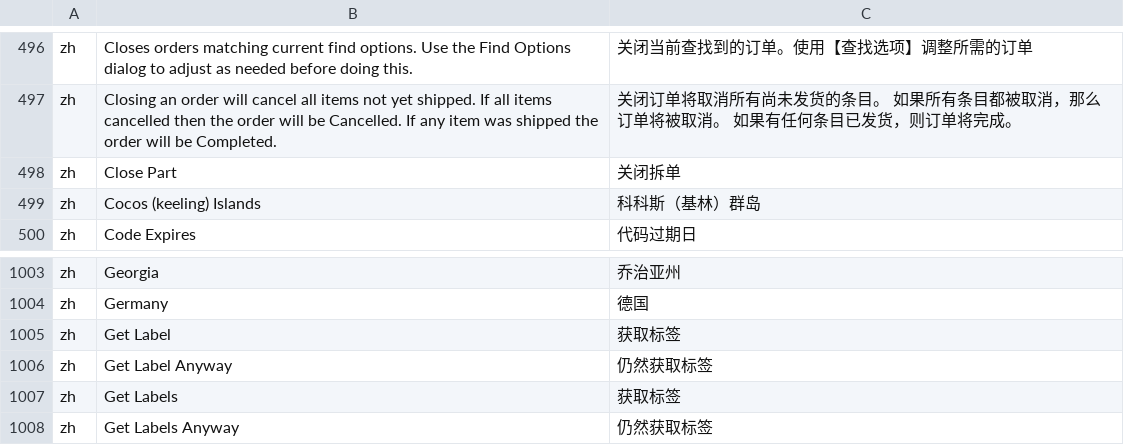
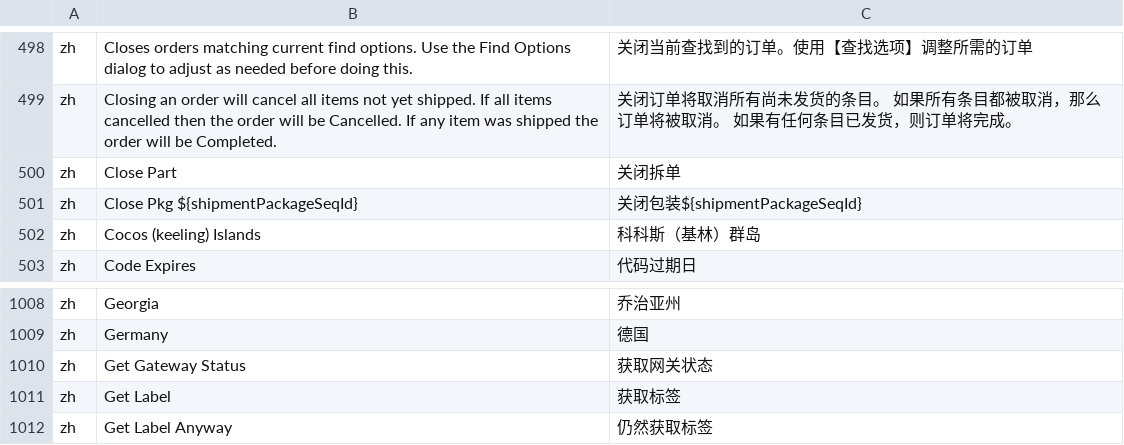
Before and after one commit to hellozhangwei/moqui-zapps, a CSV file: data/ScreenL10nZh.csv, drawn as a sheet; only a part is shown, gaps mark what is left out; the shorter side is filled out with more unchanged rows; the diff covers the shown part only; the diff names each change by its address in the sheet, - before the commit and + after, or states it on an @@ line.

```diff
--- a/data/ScreenL10nZh.csv
+++ b/data/ScreenL10nZh.csv
+row 501: zh | Close Pkg ${shipmentPackageSeqId} | 关闭包装${shipmentPackageSeqId}
+row 1010: zh | Get Gateway Status | 获取网关状态
```
Also changed, not shown: 9 added rows elsewhere in this file, data/StatusFlowTransitionL10nZh.csv.
